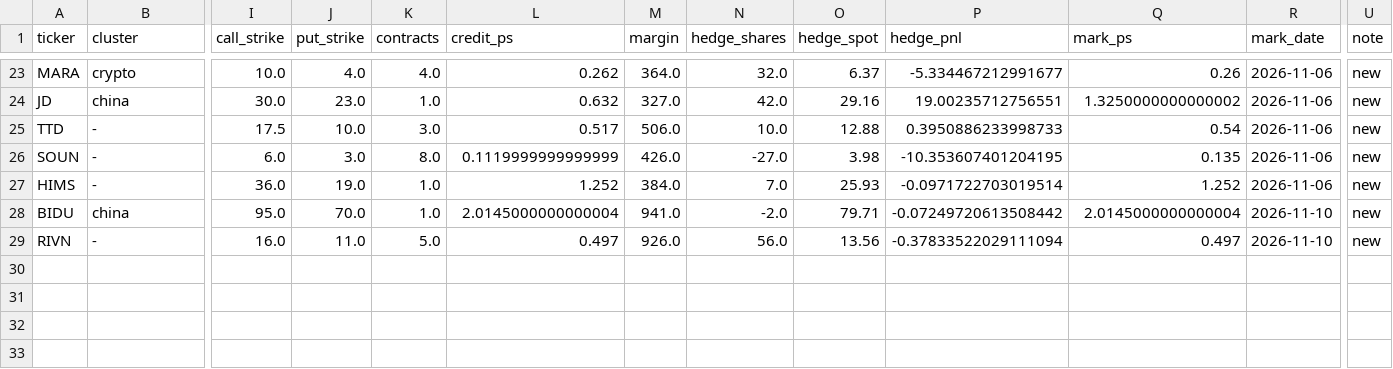
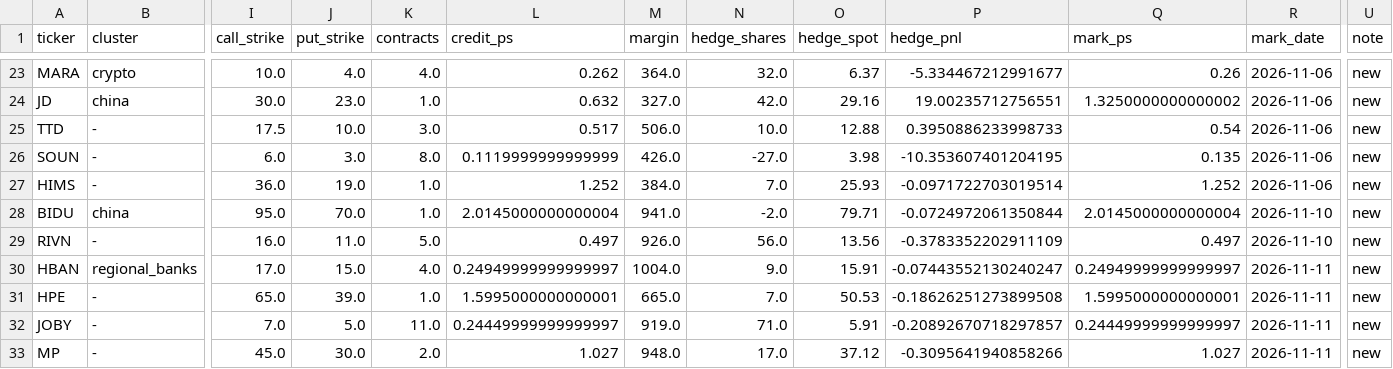
Before and after one commit to NFSBusan/HeyTest, a CSV file: results/paper_trades/book.csv, drawn as a sheet; only a part is shown, gaps mark what is left out; rows hold the shown columns only; the diff names each change by its address in the sheet, - before the commit and + after, or states it on an @@ line.

```diff
--- a/results/paper_trades/book.csv
+++ b/results/paper_trades/book.csv
-P28 (hedge_pnl): -0.07249720613508442
+P28 (hedge_pnl): -0.0724972061350844
-P29 (hedge_pnl): -0.37833522029111094
+P29 (hedge_pnl): -0.3783352202911109
+row 30: HBAN | regional_banks | 17.0 | 15.0 | 4.0 | 0.24949999999999997 | 1004.0 | 9.0 | 15.91 | -0.07443552130240247 | 0.24949999999999997 | 2026-11-11 | new
+row 31: HPE | - | 65.0 | 39.0 | 1.0 | 1.5995000000000001 | 665.0 | 7.0 | 50.53 | -0.18626251273899508 | 1.5995000000000001 | 2026-11-11 | new
+row 32: JOBY | - | 7.0 | 5.0 | 11.0 | 0.24449999999999997 | 919.0 | 71.0 | 5.91 | -0.20892670718297857 | 0.24449999999999997 | 2026-11-11 | new
+row 33: MP | - | 45.0 | 30.0 | 2.0 | 1.027 | 948.0 | 17.0 | 37.12 | -0.3095641940858266 | 1.027 | 2026-11-11 | new
```
Also changed, not shown: results/paper_trades/account.csv, 4 other files.
